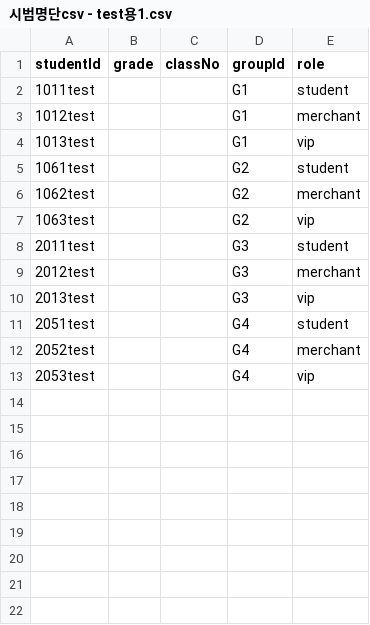
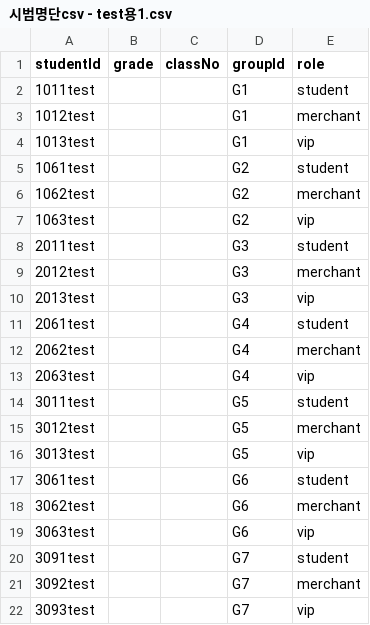
Before and after one commit to abcdwh-boop/gireumanabada, a CSV file: 시범명단csv - test용1.csv, drawn as a sheet.

```diff
--- a/시범명단csv - test용1.csv
+++ b/시범명단csv - test용1.csv
@@ -10,4 +10,13 @@ studentId,grade,classNo,groupId,role
 2013test,,,G3,vip
-2051test,,,G4,student
-2052test,,,G4,merchant
-2053test,,,G4,vip
+2061test,,,G4,student
+2062test,,,G4,merchant
+2063test,,,G4,vip
+3011test,,,G5,student
+3012test,,,G5,merchant
+3013test,,,G5,vip
+3061test,,,G6,student
+3062test,,,G6,merchant
+3063test,,,G6,vip
+3091test,,,G7,student
+3092test,,,G7,merchant
+3093test,,,G7,vip
```
Also changed, not shown: 3 other files.
